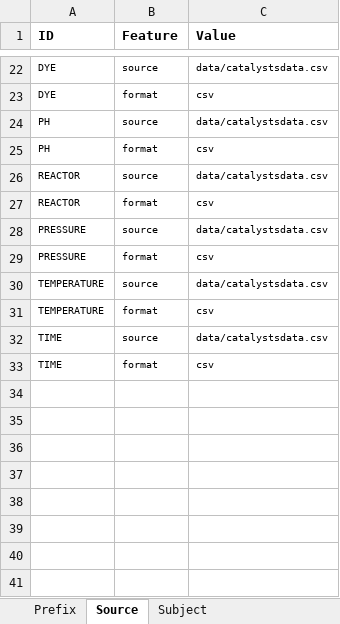
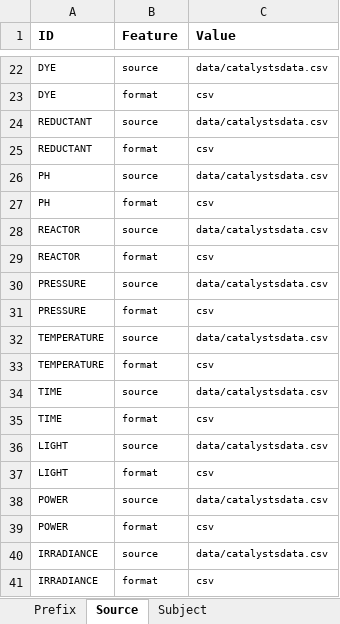
Before and after one commit to SolarChem/solarchem-ontology, an Excel workbook: mappings/solarchem-mapping.xlsx, sheet Source, drawn as a sheet; only a part is shown, gaps mark what is left out; values as stored, in another font and other column widths than the file's, no borders; the diff names each change by its address in the sheet, - before the commit and + after, or states it on an @@ line.

Commit message:
lightsources and outputs added, the latter separated in another mapping file

```diff
--- a/mappings/solarchem-mapping.xlsx (sheet Source)
+++ b/mappings/solarchem-mapping.xlsx (sheet Source)
+row 24: REDUCTANT | source | data/catalystsdata.csv
+row 25: REDUCTANT | format | csv
+row 36: LIGHT | source | data/catalystsdata.csv
+row 37: LIGHT | format | csv
+row 38: POWER | source | data/catalystsdata.csv
+row 39: POWER | format | csv
+row 40: IRRADIANCE | source | data/catalystsdata.csv
+row 41: IRRADIANCE | format | csv
```
Also changed, not shown: sheet Predicate_Object, sheet Subject, sheet Prefix, 8 other files.
